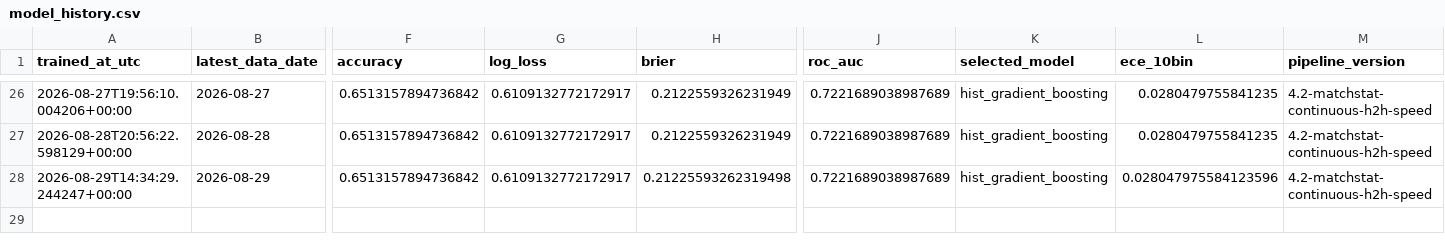
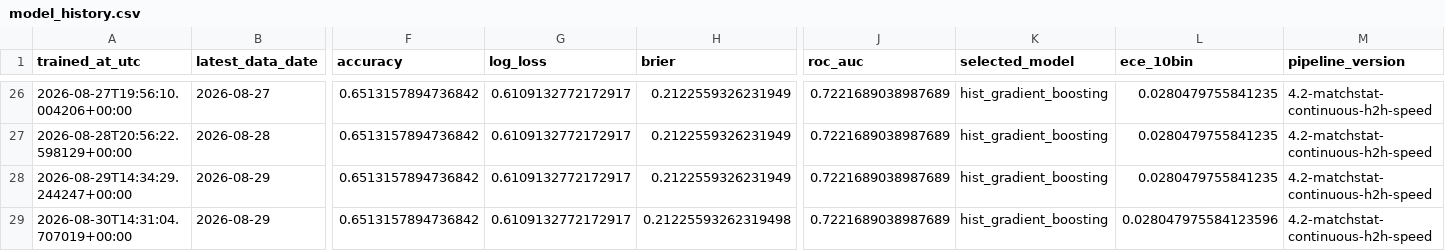
Before and after one commit to Nickan-ShabanNejad/ATP-Probabilistic-Model-for-Forecasting-Tennis-Match-Outcomes, a CSV file: data/generated/model_history.csv, drawn as a sheet; only a part is shown, gaps mark what is left out; rows hold the shown columns only; the diff names each change by its address in the sheet, - before the commit and + after, or states it on an @@ line.

```diff
--- a/data/generated/model_history.csv
+++ b/data/generated/model_history.csv
-H28 (brier): 0.21225593262319498
+H28 (brier): 0.2122559326231949
-L28 (ece_10bin): 0.028047975584123596
+L28 (ece_10bin): 0.0280479755841235
+row 29: 2026-08-30T14:31:04.707019+00:00 | 2026-08-29 | 0.6513157894736842 | 0.6109132772172917 | 0.21225593262319498 | 0.7221689038987689 | hist_gradient_boosting | 0.028047975584123596 | 4.2-matchstat-continuous-h2h-speed
```
Also changed, not shown: data/generated/source_history.csv, 5 other files.
